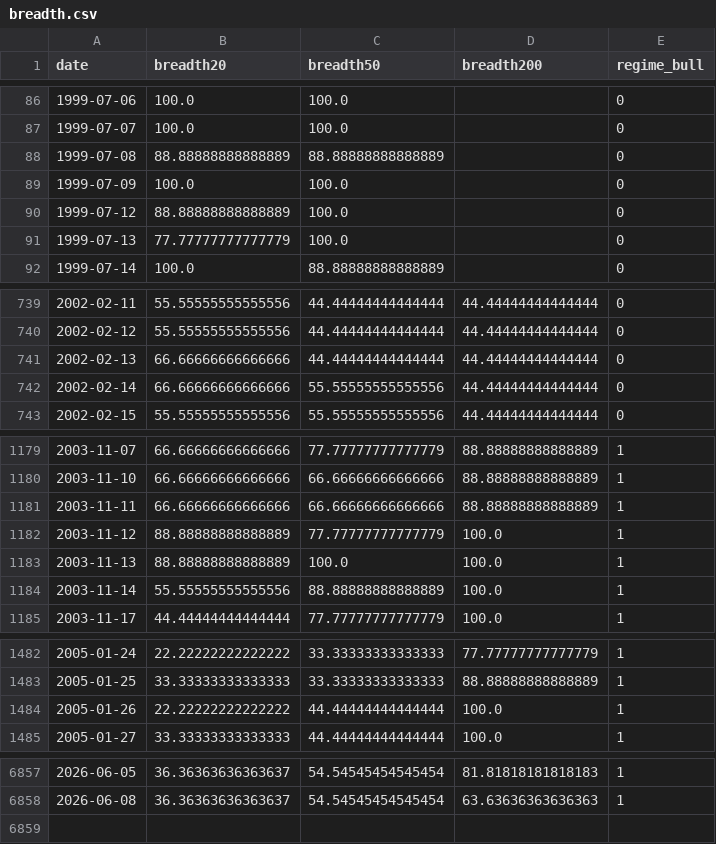
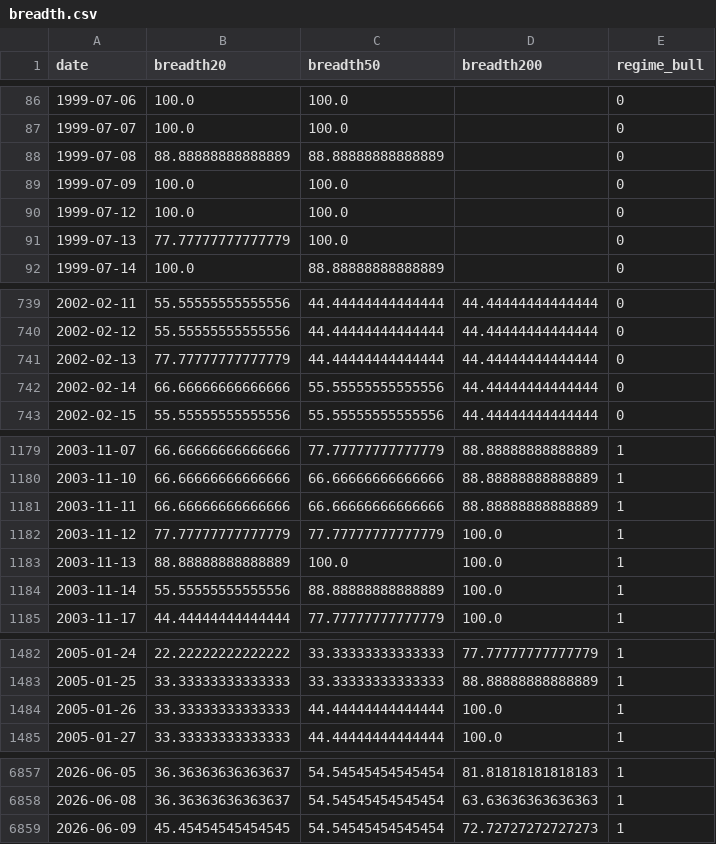
Before and after one commit to phainia/notification, a CSV file: data/macro/breadth.csv, drawn as a sheet; only a part is shown, gaps mark what is left out; the diff covers the shown part only.

```diff
--- a/data/macro/breadth.csv
+++ b/data/macro/breadth.csv
@@ -89,3 +89,3 @@ date,breadth20,breadth50,breadth200,regime_bull
 1999-07-09,100.0,100.0,,0
-1999-07-12,88.88888888888889,100.0,,0
+1999-07-12,100.0,100.0,,0
 1999-07-13,77.77777777777779,100.0,,0
@@ -740,3 +740,3 @@ date,breadth20,breadth50,breadth200,regime_bull
 2002-02-12,55.55555555555556,44.44444444444444,44.44444444444444,0
-2002-02-13,66.66666666666666,44.44444444444444,44.44444444444444,0
+2002-02-13,77.77777777777779,44.44444444444444,44.44444444444444,0
 2002-02-14,66.66666666666666,55.55555555555556,44.44444444444444,0
@@ -1181,3 +1181,3 @@ date,breadth20,breadth50,breadth200,regime_bull
 2003-11-11,66.66666666666666,66.66666666666666,88.88888888888889,1
-2003-11-12,88.88888888888889,77.77777777777779,100.0,1
+2003-11-12,77.77777777777779,77.77777777777779,100.0,1
 2003-11-13,88.88888888888889,100.0,100.0,1
@@ -1483,3 +1483,3 @@ date,breadth20,breadth50,breadth200,regime_bull
 2005-01-25,33.33333333333333,33.33333333333333,88.88888888888889,1
-2005-01-26,22.22222222222222,44.44444444444444,100.0,1
+2005-01-26,33.33333333333333,44.44444444444444,100.0,1
 2005-01-27,33.33333333333333,44.44444444444444,100.0,1
@@ -6858 +6858,2 @@ date,breadth20,breadth50,breadth200,regime_bull
 2026-06-08,36.36363636363637,54.54545454545454,63.63636363636363,1
+2026-06-09,45.45454545454545,54.54545454545454,72.72727272727273,1
```
Also changed, not shown: 6 edited cells elsewhere in this file, data/tickers/EFA.csv, data/tickers/IWY.csv, 38 other files.
